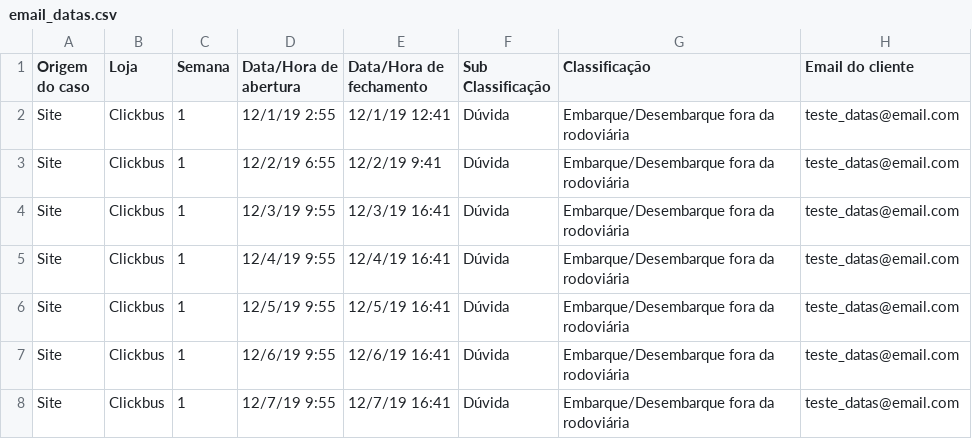
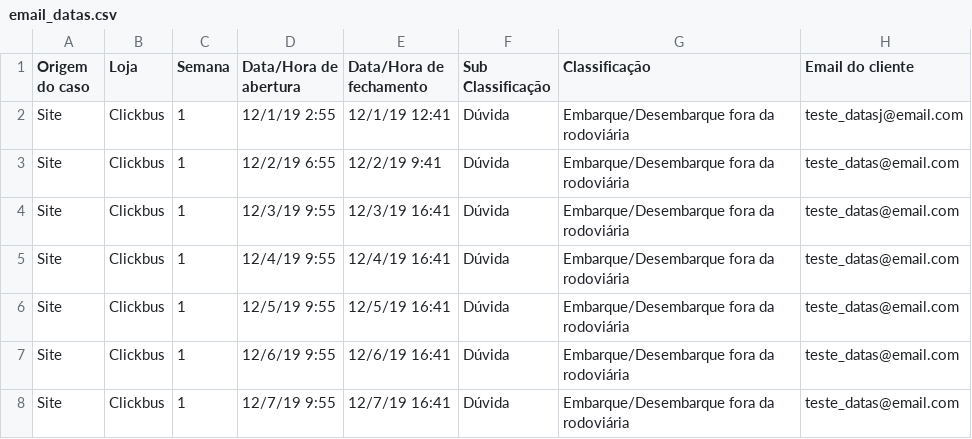
Before and after one commit to camilabianchi/graces_desafio, a CSV file: datasets/email_datas.csv, drawn as a sheet.

Commit message:
Update email_datas.csv

```diff
--- a/datasets/email_datas.csv
+++ b/datasets/email_datas.csv
@@ -1,3 +1,3 @@
 Origem do caso,Loja,Semana,Data/Hora de abertura,Data/Hora de fechamento,Sub Classificação,Classificação,Email do cliente
-Site,Clickbus,1,12/1/19 2:55,12/1/19 12:41,Dúvida,Embarque/Desembarque fora da rodoviária, teste_datas@email.com
+Site,Clickbus,1,12/1/19 2:55,12/1/19 12:41,Dúvida,Embarque/Desembarque fora da rodoviária, teste_datasj@email.com
 Site,Clickbus,1,12/2/19 6:55,12/2/19 9:41,Dúvida,Embarque/Desembarque fora da rodoviária, teste_datas@email.com
```
